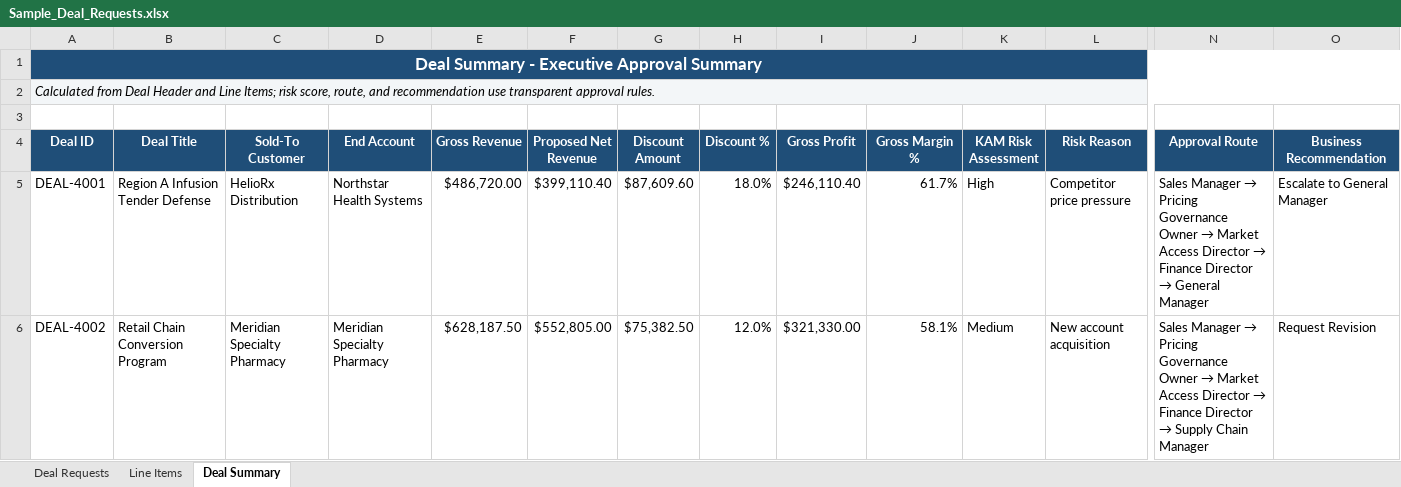
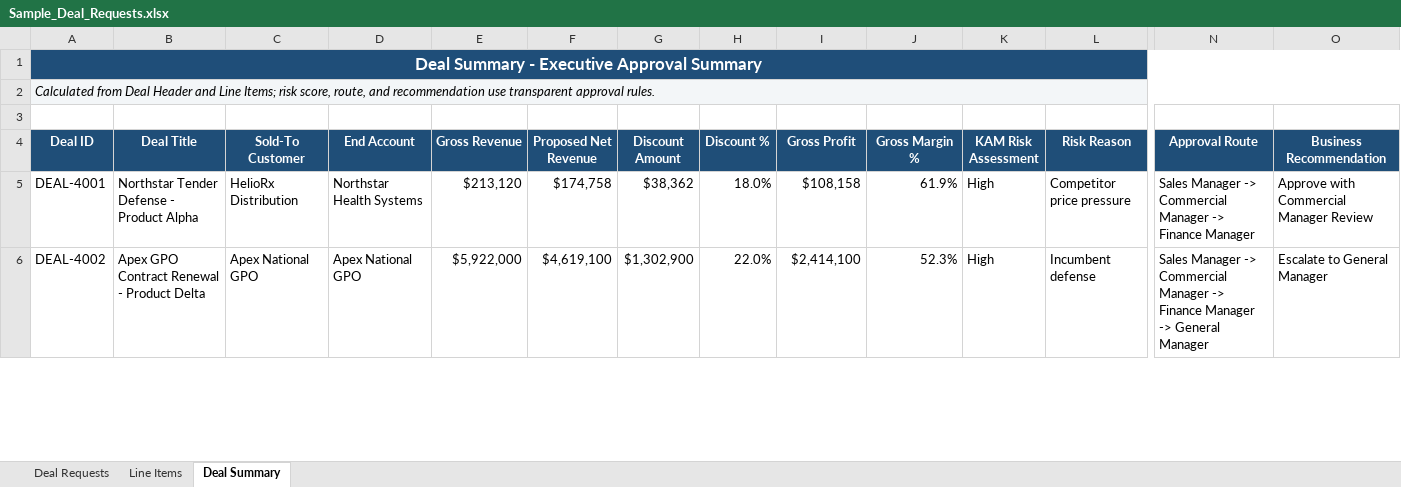
Before and after one commit to savchukks-lab/ai-process-excellence, an Excel workbook: demo-data/Sample_Deal_Requests.xlsx, sheet Deal Summary, drawn as a sheet; only a part is shown, gaps mark what is left out; values as stored, in another font and other column widths than the file's, no borders; table styles not drawn; the diff covers the shown part only; the diff names each change by its address in the sheet, - before the commit and + after, or states it on an @@ line.

```diff
--- a/demo-data/Sample_Deal_Requests.xlsx (sheet Deal Summary)
+++ b/demo-data/Sample_Deal_Requests.xlsx (sheet Deal Summary)
-B5 (Deal Title): Region A Infusion Tender Defense
+B5 (Deal Title): Northstar Tender Defense - Product Alpha
-E5 (Gross Revenue): $486,720.00
+E5 (Gross Revenue): $213,120
-F5 (Proposed Net Revenue): $399,110.40
+F5 (Proposed Net Revenue): $174,758
-G5 (Discount Amount): $87,609.60
+G5 (Discount Amount): $38,362
-I5 (Gross Profit): $246,110.40
+I5 (Gross Profit): $108,158
-J5 (Gross Margin %): 61.7%
+J5 (Gross Margin %): 61.9%
@@ N5 (Approval Route): Sales Manager → Pricing Governance Owner → Market Access Director → Finance Director → General Manager → Sales Manager -> Commercial Manager -> Finance Manager @@
-O5 (Business Recommendation): Escalate to General Manager
+O5 (Business Recommendation): Approve with Commercial Manager Review
-B6 (Deal Title): Retail Chain Conversion Program
+B6 (Deal Title): Apex GPO Contract Renewal - Product Delta
-C6 (Sold-To Customer): Meridian Specialty Pharmacy
+C6 (Sold-To Customer): Apex National GPO
-D6 (End Account): Meridian Specialty Pharmacy
+D6 (End Account): Apex National GPO
-E6 (Gross Revenue): $628,187.50
+E6 (Gross Revenue): $5,922,000
-F6 (Proposed Net Revenue): $552,805.00
+F6 (Proposed Net Revenue): $4,619,100
-G6 (Discount Amount): $75,382.50
+G6 (Discount Amount): $1,302,900
-H6 (Discount %): 12.0%
+H6 (Discount %): 22.0%
-I6 (Gross Profit): $321,330.00
+I6 (Gross Profit): $2,414,100
-J6 (Gross Margin %): 58.1%
+J6 (Gross Margin %): 52.3%
-K6 (KAM Risk Assessment): Medium
+K6 (KAM Risk Assessment): High
-L6 (Risk Reason): New account acquisition
+L6 (Risk Reason): Incumbent defense
@@ N6 (Approval Route): Sales Manager → Pricing Governance Owner → Market Access Director → Finance Director → Supply Chain Manager → Sales Manager -> Commercial Manager -> Finance Manager -> General Manager @@
-O6 (Business Recommendation): Request Revision
+O6 (Business Recommendation): Escalate to General Manager
```
Also changed, not shown: 7 removed rows and 17 edited cells elsewhere in this sheet, sheet Line Items, sheet Deal Requests, formulas that keep their value, 1 other file.
